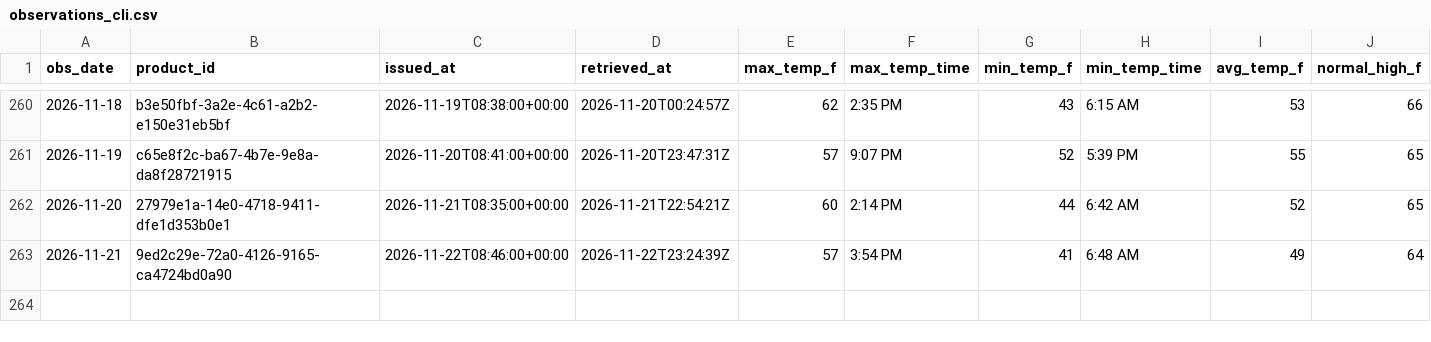
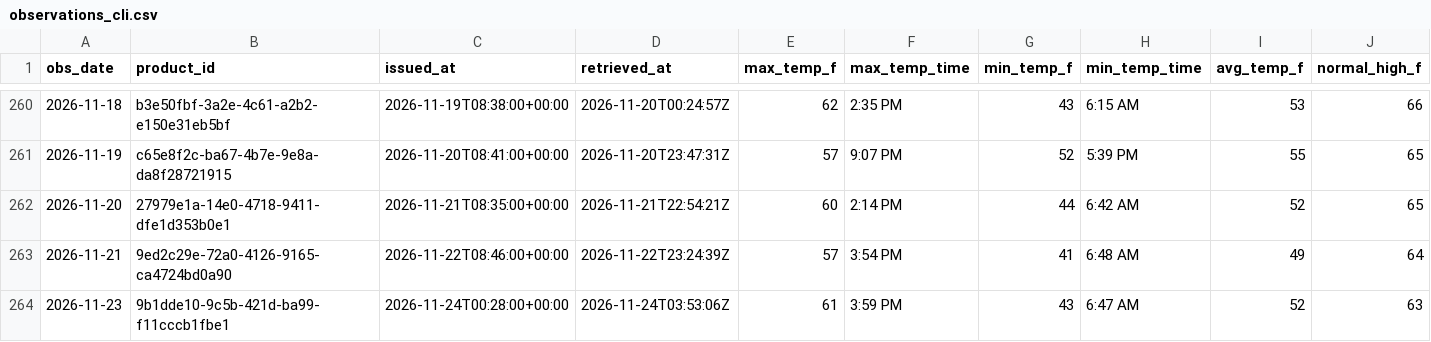
Before and after one commit to jjha911-a11y/nws-forecast-collector, a CSV file: data/observations_cli.csv, drawn as a sheet; only a part is shown, gaps mark what is left out; rows hold the shown columns only; the diff names each change by its address in the sheet, - before the commit and + after, or states it on an @@ line.

```diff
--- a/data/observations_cli.csv
+++ b/data/observations_cli.csv
+row 264: 2026-11-23 | 9b1dde10-9c5b-421d-ba99-f11cccb1fbe1 | 2026-11-24T00:28:00+00:00 | 2026-11-24T03:53:06Z | 61 | 3:59 PM | 43 | 6:47 AM | 52 | 63
```
